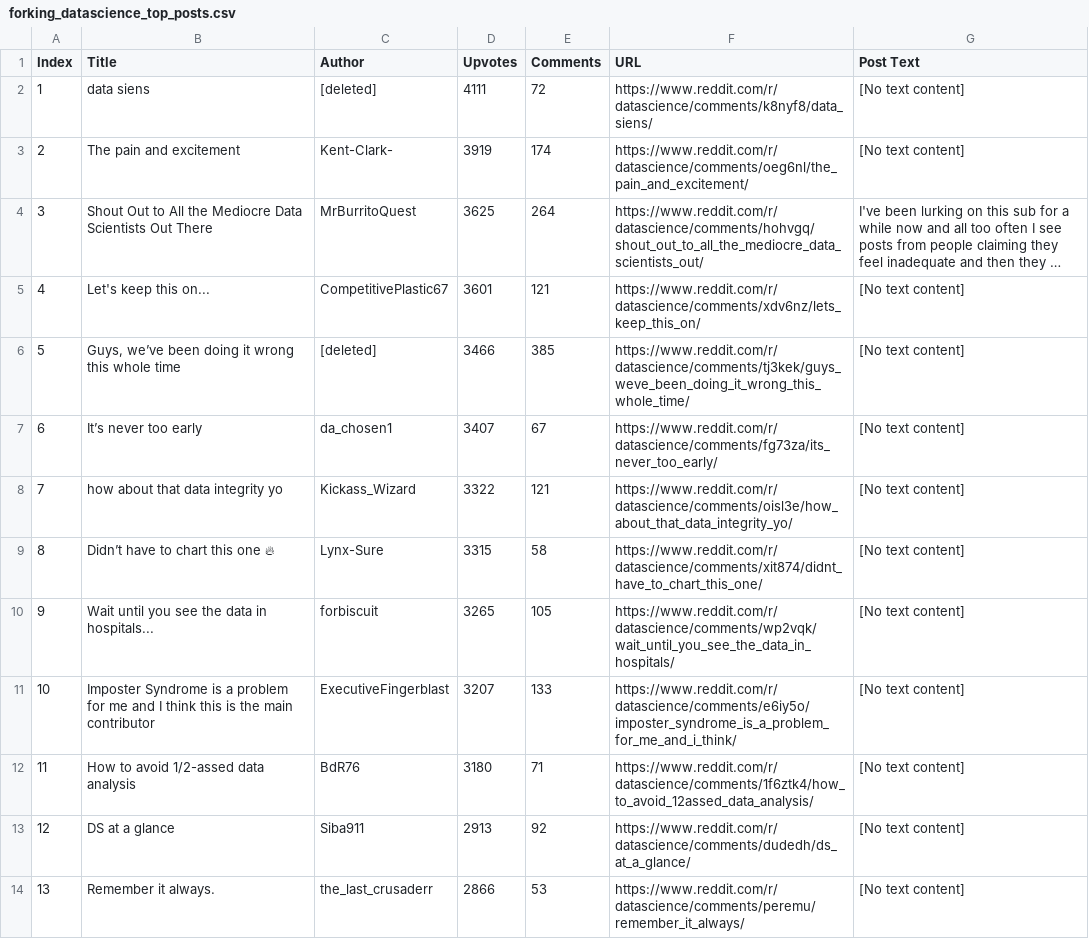
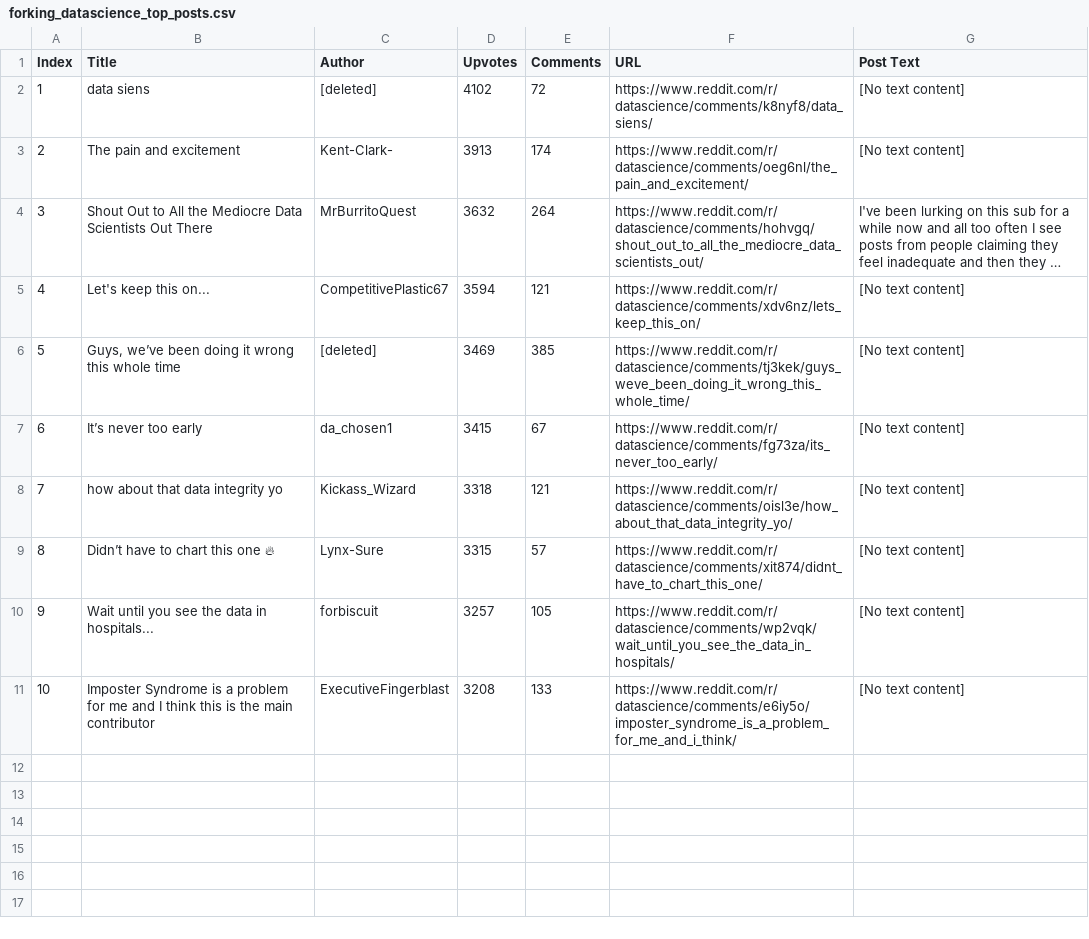
Before and after one commit to jessp60/ParallelProcessing, a CSV file: forking_datascience_top_posts.csv, drawn as a sheet; long unchanged cells end in …; the diff names each change by its address in the sheet, - before the commit and + after, or states it on an @@ line.

```diff
--- a/forking_datascience_top_posts.csv
+++ b/forking_datascience_top_posts.csv
-D2 (Upvotes): 4111
+D2 (Upvotes): 4102
-D3 (Upvotes): 3919
+D3 (Upvotes): 3913
-D4 (Upvotes): 3625
+D4 (Upvotes): 3632
-D5 (Upvotes): 3601
+D5 (Upvotes): 3594
-D6 (Upvotes): 3466
+D6 (Upvotes): 3469
-D7 (Upvotes): 3407
+D7 (Upvotes): 3415
-D8 (Upvotes): 3322
+D8 (Upvotes): 3318
-E9 (Comments): 58
+E9 (Comments): 57
-D10 (Upvotes): 3265
+D10 (Upvotes): 3257
-D11 (Upvotes): 3207
+D11 (Upvotes): 3208
-row 12: 11 | How to avoid 1/2-assed data analysis | BdR76 | 3180 | 71 | https://www.reddit.com/r/datascience/comments/1f6ztk4/how_to_avoid_12assed_data_analysis/ | [No text content]
-row 13: 12 | DS at a glance | Siba911 | 2913 | 92 | https://www.reddit.com/r/datascience/comments/dudedh/ds_at_a_glance/ | [No text content]
-row 14: 13 | Remember it always. | the_last_crusaderr | 2866 | 53 | https://www.reddit.com/r/datascience/comments/peremu/remember_it_always/ | [No text content]
```
Also changed, not shown: forking_learnpython_top_posts.csv, forking_webscraping_top_posts.csv, 57 other files.
